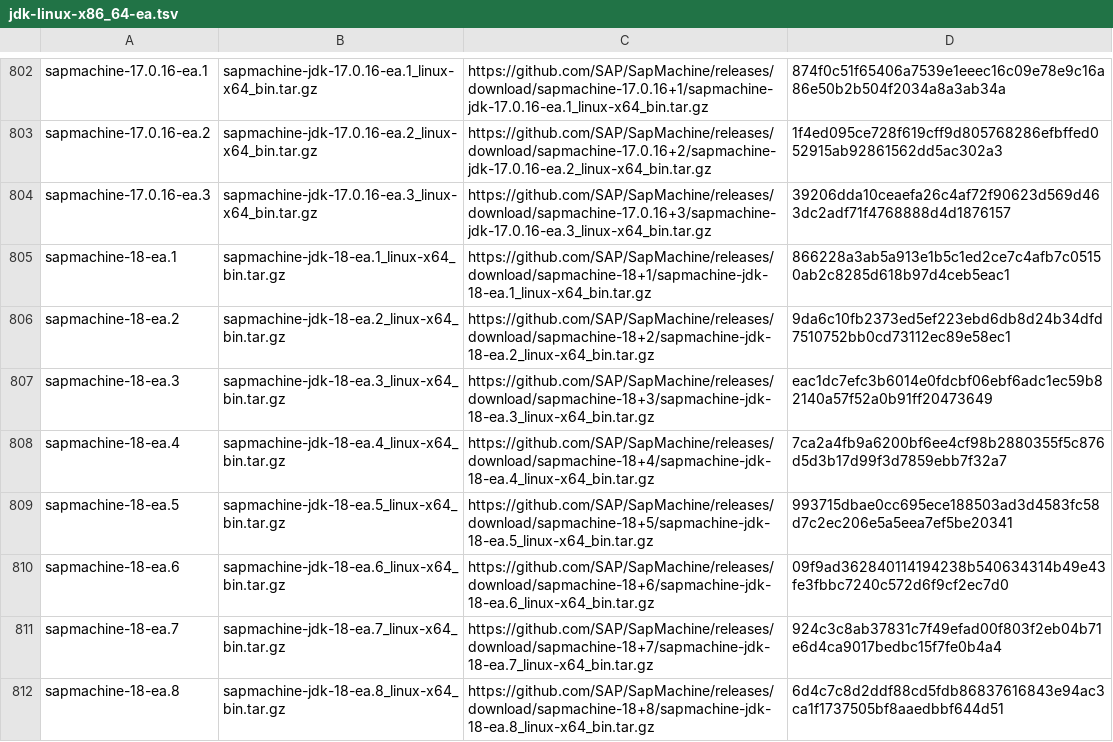
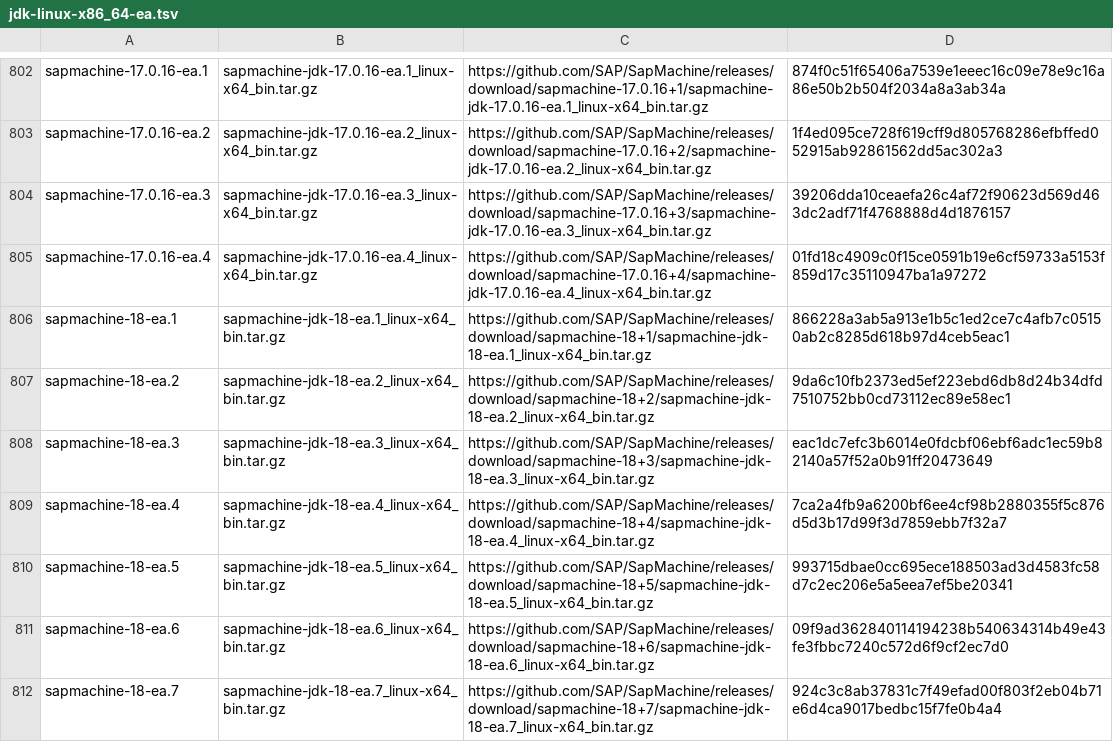
Before and after one commit to halcyon/asdf-java, a TSV file: data/jdk-linux-x86_64-ea.tsv, drawn as a sheet; only a part is shown, gaps mark what is left out; the shorter side is filled out with more unchanged rows; the diff covers the shown part only; the diff names each change by its address in the sheet, - before the commit and + after, or states it on an @@ line.

```diff
--- a/data/jdk-linux-x86_64-ea.tsv
+++ b/data/jdk-linux-x86_64-ea.tsv
+row 805: sapmachine-17.0.16-ea.4 | sapmachine-jdk-17.0.16-ea.4_linux-x64_bin.tar.gz | https://github.com/SAP/SapMachine/releases/download/sapmachine-17.0.16+4/sapmachine-jdk-17.0.16-ea.4_linux-x64_bin.tar.gz | 01fd18c4909c0f15ce0591b19e6cf59733a5153f859d17c35110947ba1a97272
```
Also changed, not shown: 7 added rows elsewhere in this file, data/jdk-linux-aarch64-ea.tsv, data/jdk-macosx-aarch64-ea.tsv, 5 other files.
